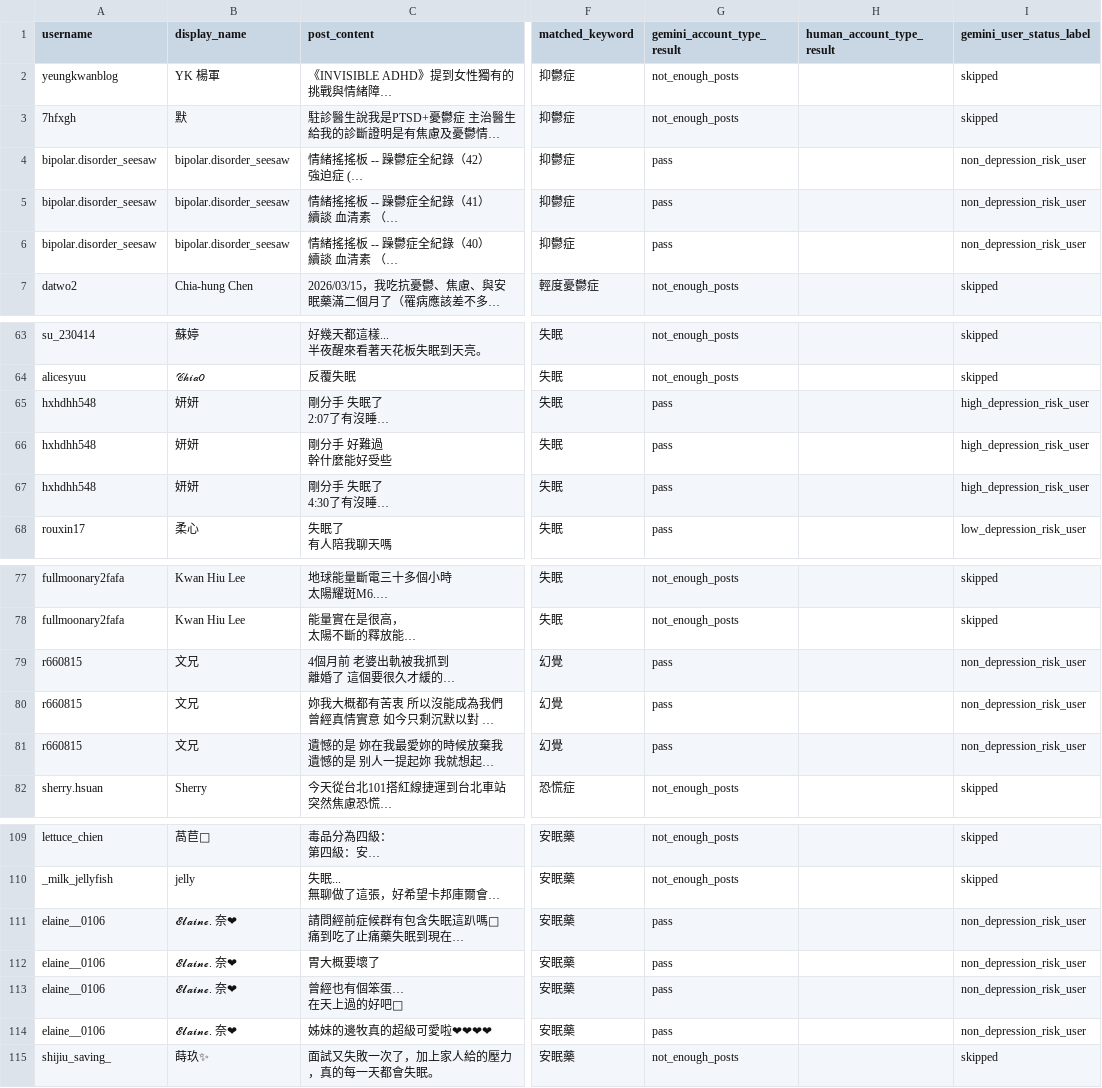
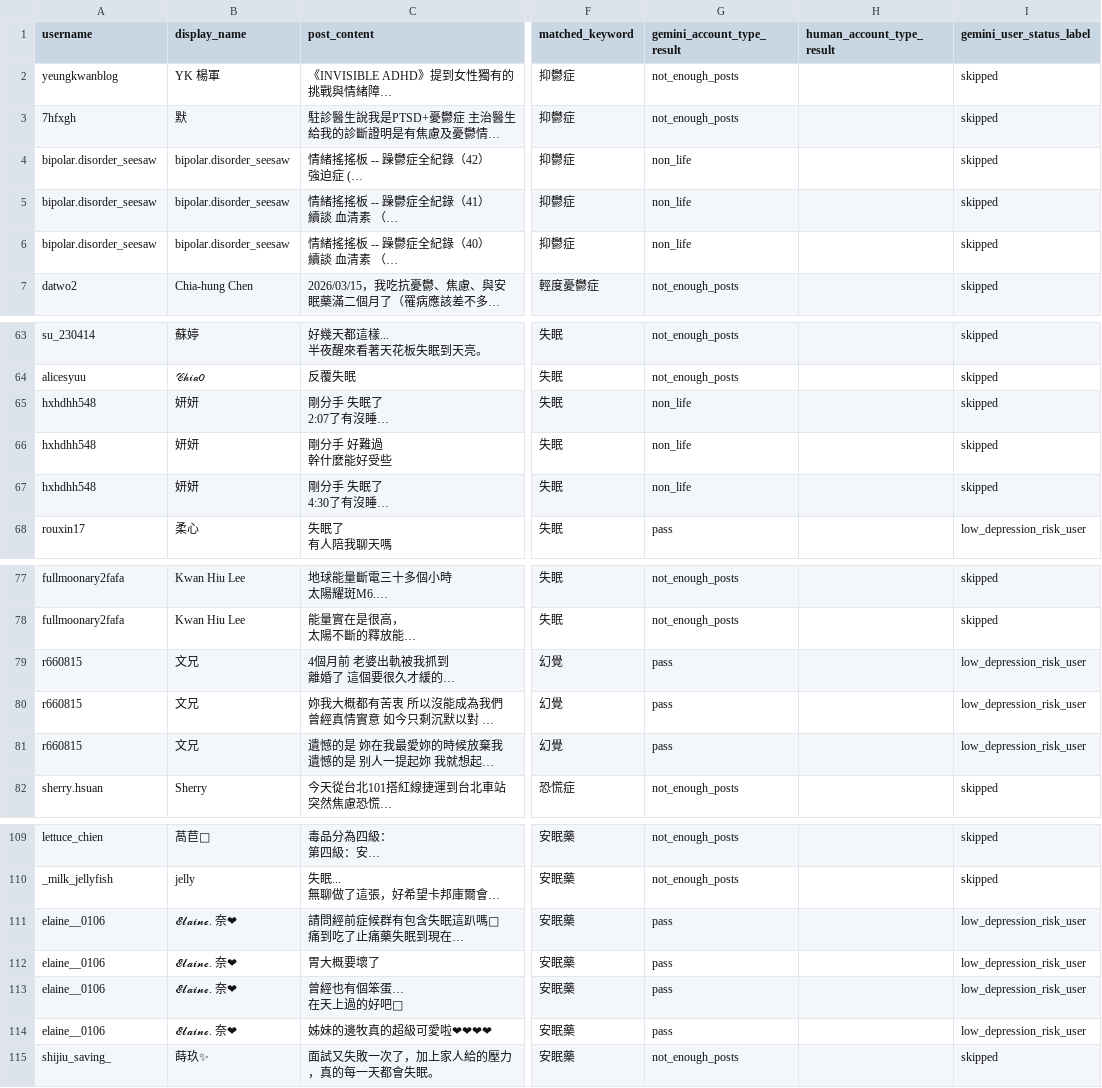
Before and after one commit to Fu-Pei-Yin/mis-special-subject, a CSV file: external_validation_list/depression_dataset/user_status_label/user_status_label_depression_107.csv, drawn as a sheet; only a part is shown, gaps mark what is left out; long unchanged cells end in …; the diff covers the shown part only; the diff names each change by its address in the sheet, - before the commit and + after, or states it on an @@ line.

```diff
--- a/external_validation_list/depression_dataset/user_status_label/user_status_label_depression_107.csv
+++ b/external_validation_list/depression_dataset/user_status_label/user_status_label_depression_107.csv
-G4:G6 (gemini_account_type_result): pass
+G4:G6 (gemini_account_type_result): non_life
-I4:I6 (gemini_user_status_label): non_depression_risk_user
+I4:I6 (gemini_user_status_label): skipped
-G65:G67 (gemini_account_type_result): pass
+G65:G67 (gemini_account_type_result): non_life
-I65:I67 (gemini_user_status_label): high_depression_risk_user
+I65:I67 (gemini_user_status_label): skipped
-I79:I81 (gemini_user_status_label): non_depression_risk_user
+I79:I81 (gemini_user_status_label): low_depression_risk_user
-I111:I114 (gemini_user_status_label): non_depression_risk_user
+I111:I114 (gemini_user_status_label): low_depression_risk_user
```
Also changed, not shown: 3 edited cells elsewhere in this file, external_validation_list/depression_dataset/user_status_label/user_status_label_depression_101.csv, external_validation_list/depression_dataset/user_status_label/user_status_label_depression_104.csv, 24 other files.
